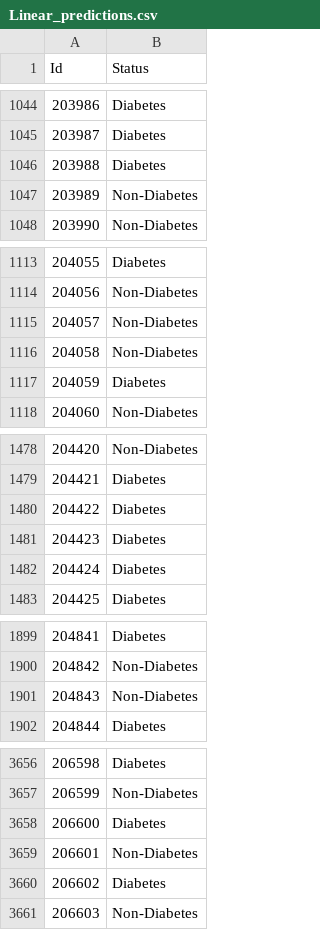
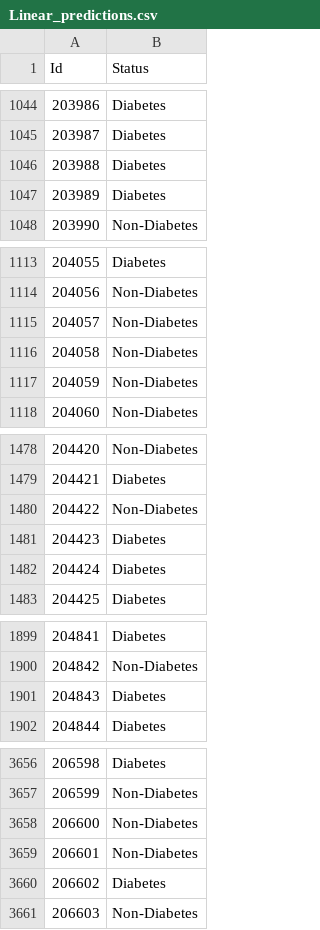
Before and after one commit to LocVu-Tim/COSC2753_A1_s3891483, a CSV file: notebooks/Linear_predictions.csv, drawn as a sheet; only a part is shown, gaps mark what is left out; the diff covers the shown part only.

```diff
--- a/notebooks/Linear_predictions.csv
+++ b/notebooks/Linear_predictions.csv
@@ -1046,3 +1046,3 @@ Id,Status
 203988,Diabetes
-203989,Non-Diabetes
+203989,Diabetes
 203990,Non-Diabetes
@@ -1116,3 +1116,3 @@ Id,Status
 204058,Non-Diabetes
-204059,Diabetes
+204059,Non-Diabetes
 204060,Non-Diabetes
@@ -1479,3 +1479,3 @@ Id,Status
 204421,Diabetes
-204422,Diabetes
+204422,Non-Diabetes
 204423,Diabetes
@@ -1900,3 +1900,3 @@ Id,Status
 204842,Non-Diabetes
-204843,Non-Diabetes
+204843,Diabetes
 204844,Diabetes
@@ -3657,3 +3657,3 @@ Id,Status
 206599,Non-Diabetes
-206600,Diabetes
+206600,Non-Diabetes
 206601,Non-Diabetes
```
Also changed, not shown: 128 edited cells elsewhere in this file, notebooks/Linear_Grid_predictions.csv, notebooks/Random_Forest_Grid_predictions.csv, 3 other files.
